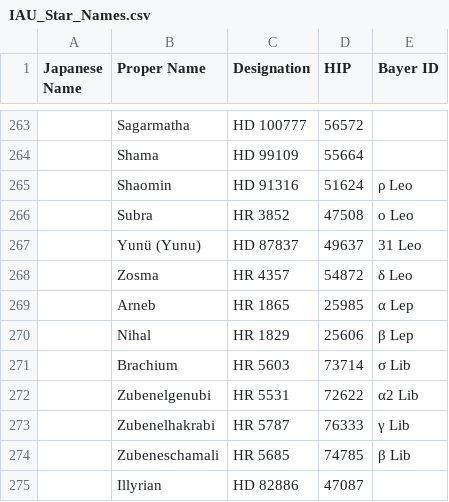
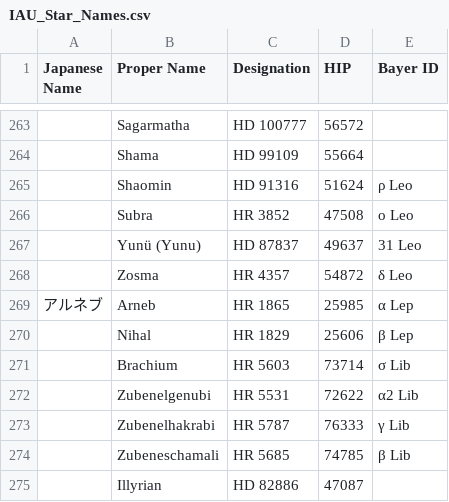
Before and after one commit to Peteworden/Soleil, a CSV file: data/IAU_Star_Names.csv, drawn as a sheet; only a part is shown, gaps mark what is left out; the diff covers the shown part only.

```diff
--- a/data/IAU_Star_Names.csv
+++ b/data/IAU_Star_Names.csv
@@ -268,3 +268,3 @@ Japanese Name,Proper Name,Designation,HIP,Bayer ID
 ,Zosma,HR 4357,54872,δ Leo
-,Arneb,HR 1865,25985,α Lep
+アルネブ,Arneb,HR 1865,25985,α Lep
 ,Nihal,HR 1829,25606,β Lep
```
Also changed, not shown: 15 edited cells elsewhere in this file, 2 other files.
